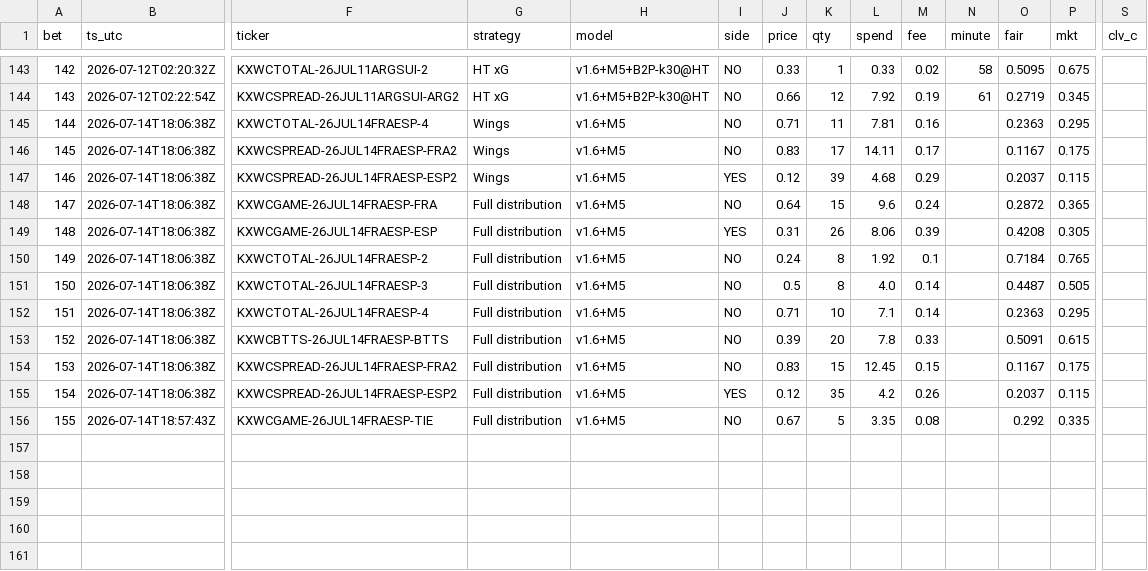
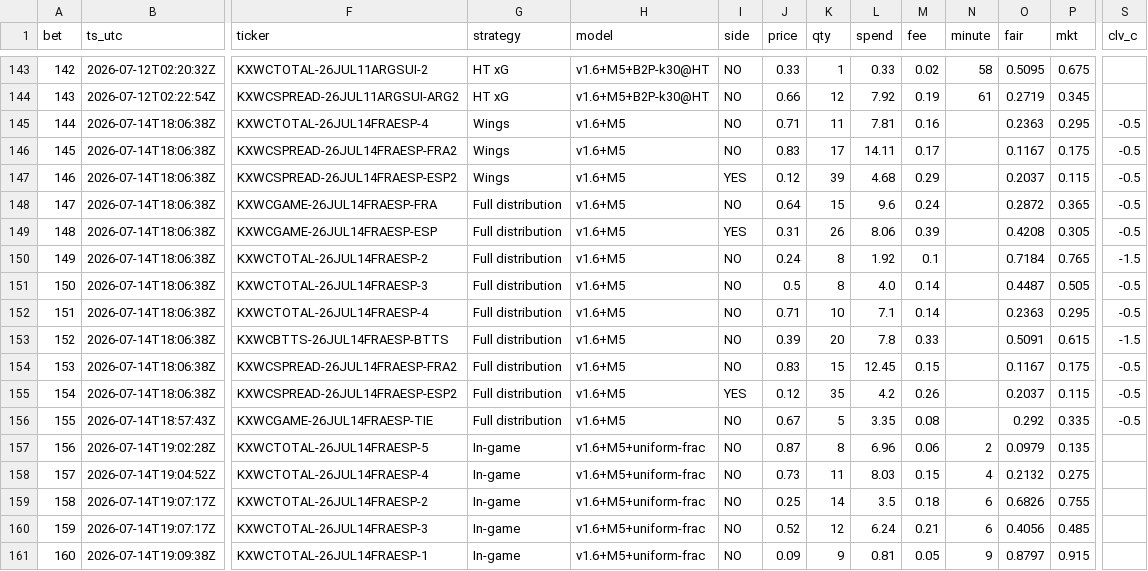
Before and after one commit to DavidGao520/xante-wc, a CSV file: bets.csv, drawn as a sheet; only a part is shown, gaps mark what is left out; rows hold the shown columns only; the diff names each change by its address in the sheet, - before the commit and + after, or states it on an @@ line.

```diff
--- a/bets.csv
+++ b/bets.csv
-S145:S149 (clv_c): (empty)
+S145:S149 (clv_c): -0.5
-S150 (clv_c): (empty)
+S150 (clv_c): -1.5
-S151:S152 (clv_c): (empty)
+S151:S152 (clv_c): -0.5
-S153 (clv_c): (empty)
+S153 (clv_c): -1.5
-S154:S156 (clv_c): (empty)
+S154:S156 (clv_c): -0.5
+row 157: 156 | 2026-07-14T19:02:28Z | KXWCTOTAL-26JUL14FRAESP-5 | In-game | v1.6+M5+uniform-frac | NO | 0.87 | 8 | 6.96 | 0.06 | 2 | 0.0979 | 0.135
+row 158: 157 | 2026-07-14T19:04:52Z | KXWCTOTAL-26JUL14FRAESP-4 | In-game | v1.6+M5+uniform-frac | NO | 0.73 | 11 | 8.03 | 0.15 | 4 | 0.2132 | 0.275
+row 159: 158 | 2026-07-14T19:07:17Z | KXWCTOTAL-26JUL14FRAESP-2 | In-game | v1.6+M5+uniform-frac | NO | 0.25 | 14 | 3.5 | 0.18 | 6 | 0.6826 | 0.755
+row 160: 159 | 2026-07-14T19:07:17Z | KXWCTOTAL-26JUL14FRAESP-3 | In-game | v1.6+M5+uniform-frac | NO | 0.52 | 12 | 6.24 | 0.21 | 6 | 0.4056 | 0.485
+row 161: 160 | 2026-07-14T19:09:38Z | KXWCTOTAL-26JUL14FRAESP-1 | In-game | v1.6+M5+uniform-frac | NO | 0.09 | 9 | 0.81 | 0.05 | 9 | 0.8797 | 0.915
```
Also changed, not shown: 2 other files.
